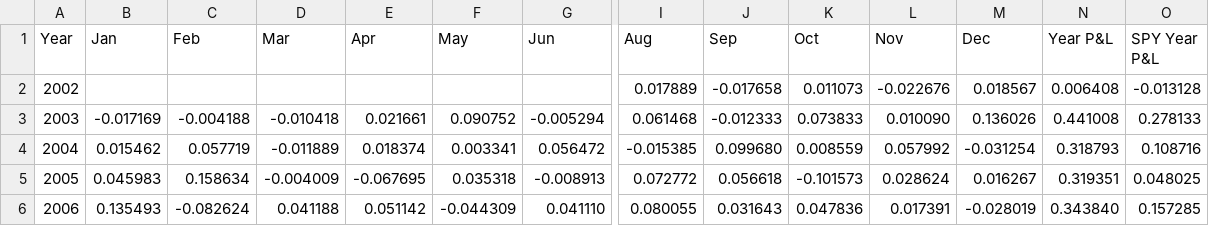
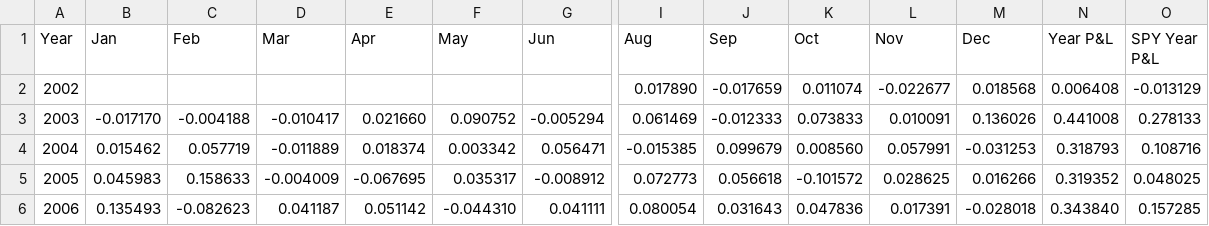
Before and after one commit to uyenl99/extreme-dashboard, a CSV file: inflation-compass/monthly_pnl_by_year.csv, drawn as a sheet; only a part is shown, gaps mark what is left out; the diff covers the shown part only; the diff names each change by its address in the sheet, - before the commit and + after, or states it on an @@ line.

```diff
--- a/inflation-compass/monthly_pnl_by_year.csv
+++ b/inflation-compass/monthly_pnl_by_year.csv
-I2 (Aug): 0.017889
+I2 (Aug): 0.017890
-J2 (Sep): -0.017658
+J2 (Sep): -0.017659
-K2 (Oct): 0.011073
+K2 (Oct): 0.011074
-L2 (Nov): -0.022676
+L2 (Nov): -0.022677
-M2 (Dec): 0.018567
+M2 (Dec): 0.018568
-O2 (SPY Year P&L): -0.013128
+O2 (SPY Year P&L): -0.013129
-B3 (Jan): -0.017169
+B3 (Jan): -0.017170
-D3 (Mar): -0.010418
+D3 (Mar): -0.010417
-E3 (Apr): 0.021661
+E3 (Apr): 0.021660
-I3 (Aug): 0.061468
+I3 (Aug): 0.061469
-L3 (Nov): 0.010090
+L3 (Nov): 0.010091
-F4 (May): 0.003341
+F4 (May): 0.003342
-G4 (Jun): 0.056472
+G4 (Jun): 0.056471
-J4 (Sep): 0.099680
+J4 (Sep): 0.099679
-K4 (Oct): 0.008559
+K4 (Oct): 0.008560
-L4 (Nov): 0.057992
+L4 (Nov): 0.057991
-M4 (Dec): -0.031254
+M4 (Dec): -0.031253
-C5 (Feb): 0.158634
+C5 (Feb): 0.158633
-F5 (May): 0.035318
+F5 (May): 0.035317
-G5 (Jun): -0.008913
+G5 (Jun): -0.008912
-I5 (Aug): 0.072772
+I5 (Aug): 0.072773
-K5 (Oct): -0.101573
+K5 (Oct): -0.101572
-L5 (Nov): 0.028624
+L5 (Nov): 0.028625
-M5 (Dec): 0.016267
+M5 (Dec): 0.016266
-N5 (Year P&L): 0.319351
+N5 (Year P&L): 0.319352
-C6 (Feb): -0.082624
+C6 (Feb): -0.082623
-D6 (Mar): 0.041188
+D6 (Mar): 0.041187
-F6 (May): -0.044309
+F6 (May): -0.044310
-G6 (Jun): 0.041110
+G6 (Jun): 0.041111
-I6 (Aug): 0.080055
+I6 (Aug): 0.080054
-M6 (Dec): -0.028019
+M6 (Dec): -0.028018
```
Also changed, not shown: 69 edited cells elsewhere in this file, inflation-compass/summary.csv, 3 other files.
